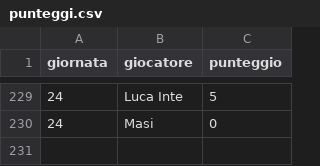
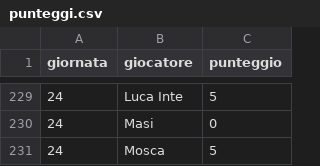
Before and after one commit to Mosca99/toto_pala, a CSV file: punteggi.csv, drawn as a sheet; only a part is shown, gaps mark what is left out.

Commit message:
Aggiornamento punteggi da Streamlit

```diff
--- a/punteggi.csv
+++ b/punteggi.csv
@@ -230 +230,2 @@ giornata,giocatore,punteggio
 24,Masi,0
+24,Mosca,5
```
